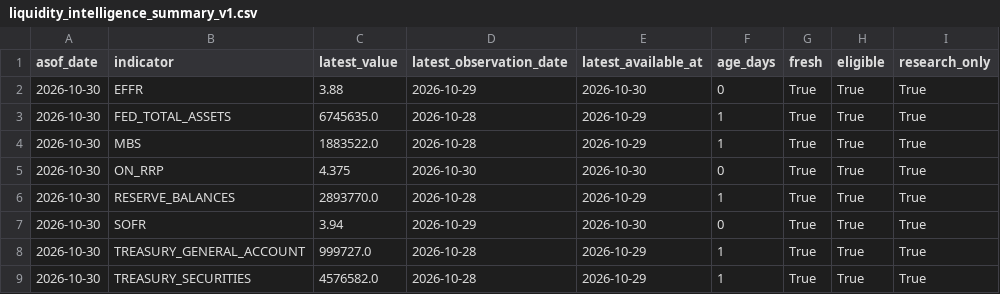
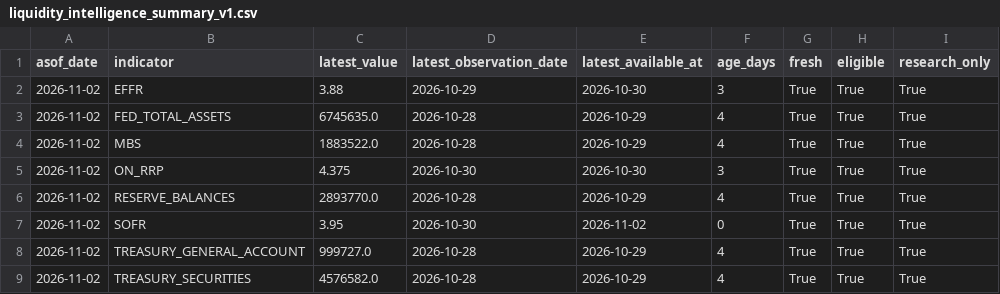
Before and after one commit to mohamednossaoui-max/US500-Macro-Intelligence, a CSV file: public_data/liquidity_intelligence_summary_v1.csv, drawn as a sheet; only a part is shown; the diff names each change by its address in the sheet, - before the commit and + after, or states it on an @@ line.

```diff
--- a/public_data/liquidity_intelligence_summary_v1.csv
+++ b/public_data/liquidity_intelligence_summary_v1.csv
-A2:A9 (asof_date): 2026-10-30
+A2:A9 (asof_date): 2026-11-02
-F2 (age_days): 0
+F2 (age_days): 3
-F3:F4 (age_days): 1
+F3:F4 (age_days): 4
-F5 (age_days): 0
+F5 (age_days): 3
-F6 (age_days): 1
+F6 (age_days): 4
-C7 (latest_value): 3.94
+C7 (latest_value): 3.95
-D7 (latest_observation_date): 2026-10-29
+D7 (latest_observation_date): 2026-10-30
-E7 (latest_available_at): 2026-10-30
+E7 (latest_available_at): 2026-11-02
-F8:F9 (age_days): 1
+F8:F9 (age_days): 4
```
Also changed, not shown: public_data/decision_engine_evidence_registry_v2.csv, public_data/earnings_market_reaction_v3.csv, 21 other files.
